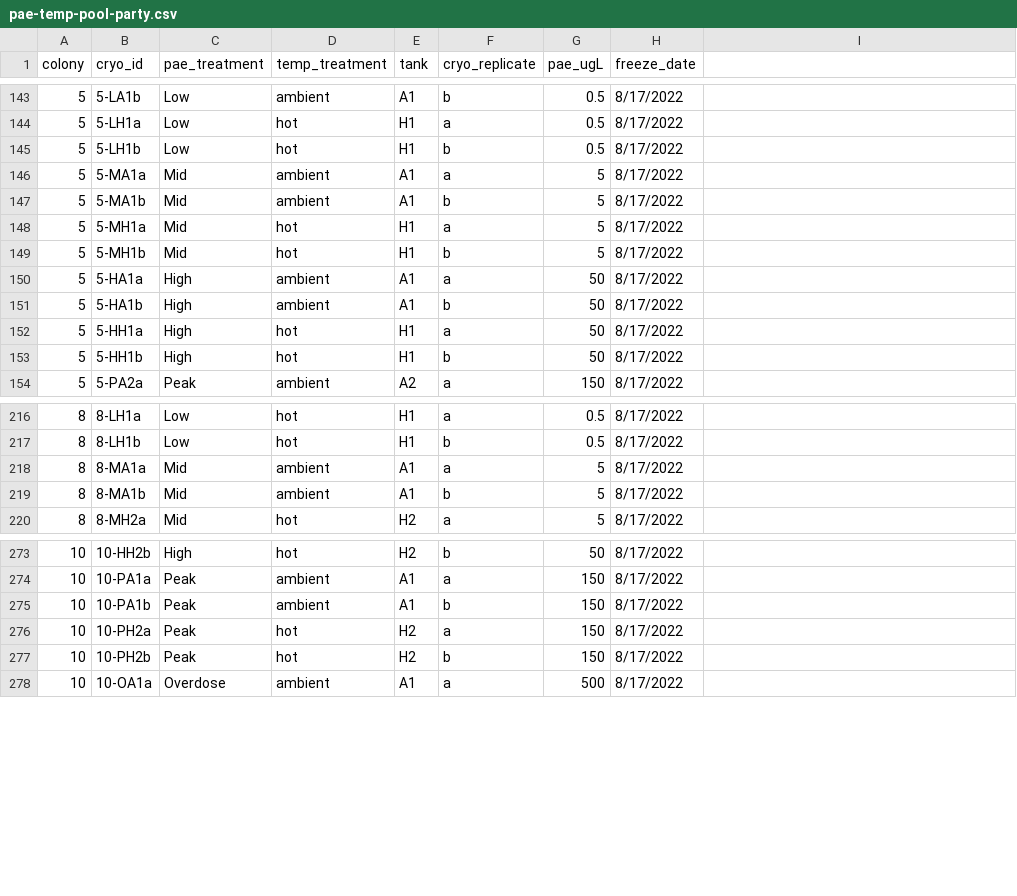
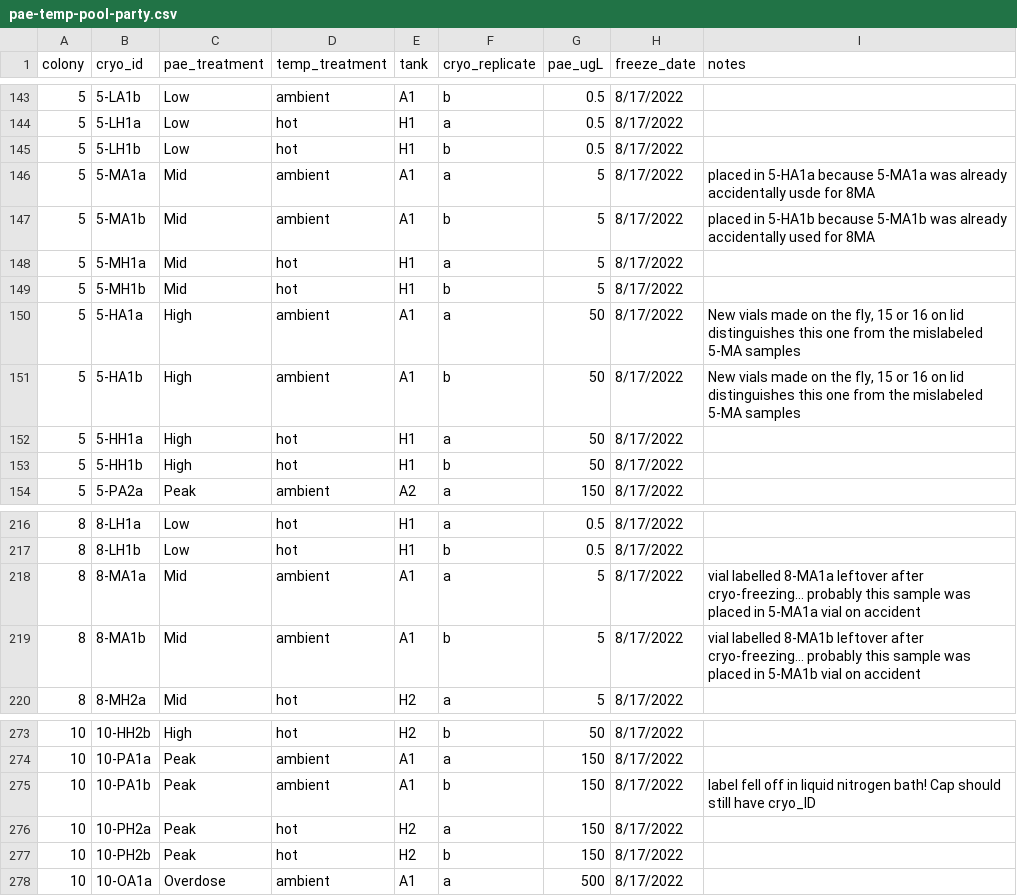
Before and after one commit to sarahtanja/himb-summer22, a CSV file: data/pae-temp-pool-party.csv, drawn as a sheet; only a part is shown, gaps mark what is left out; the diff names each change by its address in the sheet, - before the commit and + after, or states it on an @@ line.

Commit message:
metadata reformatting

```diff
--- a/data/pae-temp-pool-party.csv
+++ b/data/pae-temp-pool-party.csv
-I1: (empty)
+I1: notes
-I146 (notes): (empty)
+I146 (notes): placed in 5-HA1a because 5-MA1a was already accidentally usde for 8MA
-I147 (notes): (empty)
+I147 (notes): placed in 5-HA1b because 5-MA1b was already accidentally used for 8MA
-I150:I151 (notes): (empty)
+I150:I151 (notes): New vials made on the fly, 15 or 16 on lid distinguishes this one from the mislabeled 5-MA samples
-I218 (notes): (empty)
+I218 (notes): vial labelled 8-MA1a leftover after cryo-freezing… probably this sample was placed in 5-MA1a vial on accident
-I219 (notes): (empty)
+I219 (notes): vial labelled 8-MA1b leftover after cryo-freezing… probably this sample was placed in 5-MA1b vial on accident
-I275 (notes): (empty)
+I275 (notes): label fell off in liquid nitrogen bath! Cap should still have cryo_ID
```
